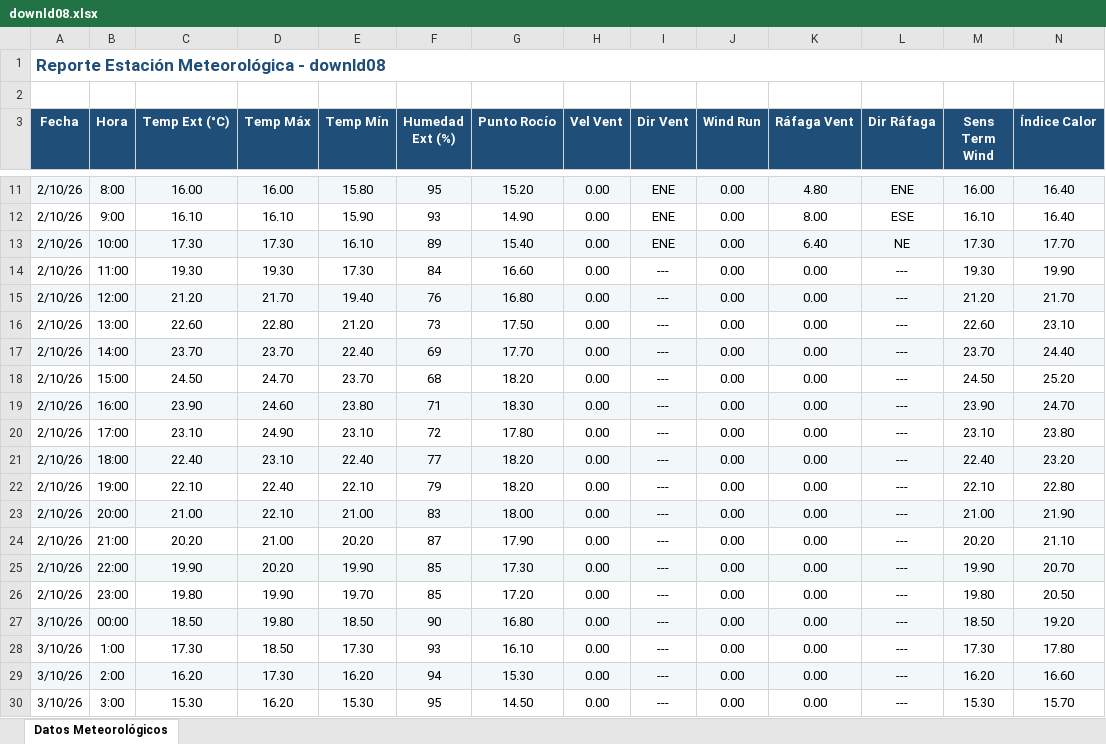
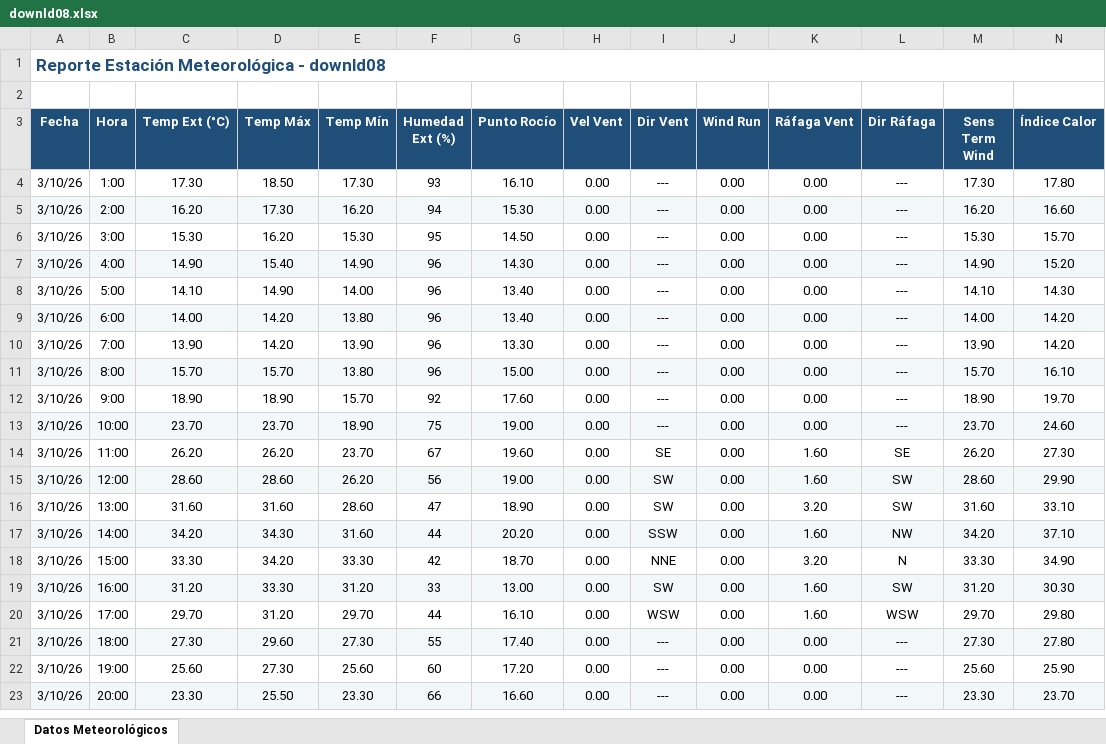
Before and after one commit to intasalta/ema_elgalpon, an Excel workbook: downld08.xlsx, sheet Datos Meteorológicos, drawn as a sheet; only a part is shown, gaps mark what is left out; the shorter side is filled out with more unchanged rows; values as stored, in another font and other column widths than the file's, no borders; removed rows and columns are numbered as before the commit, all else as after; rows hold the shown columns only; the diff covers the shown part only; the diff names each change by its address in the sheet, - before the commit and + after, or states it on an @@ line.

```diff
--- a/downld08.xlsx (sheet Datos Meteorológicos)
+++ b/downld08.xlsx (sheet Datos Meteorológicos)
-row 11: 2/10/26 | 8:00 | 16.00 | 16.00 | 15.80 | 95 | 15.20 | 0.00 | ENE | 0.00 | 4.80 | ENE | 16.00 | 16.40
-row 12: 2/10/26 | 9:00 | 16.10 | 16.10 | 15.90 | 93 | 14.90 | 0.00 | ENE | 0.00 | 8.00 | ESE | 16.10 | 16.40
-row 13: 2/10/26 | 10:00 | 17.30 | 17.30 | 16.10 | 89 | 15.40 | 0.00 | ENE | 0.00 | 6.40 | NE | 17.30 | 17.70
-row 14: 2/10/26 | 11:00 | 19.30 | 19.30 | 17.30 | 84 | 16.60 | 0.00 | --- | 0.00 | 0.00 | --- | 19.30 | 19.90
-row 15: 2/10/26 | 12:00 | 21.20 | 21.70 | 19.40 | 76 | 16.80 | 0.00 | --- | 0.00 | 0.00 | --- | 21.20 | 21.70
-row 16: 2/10/26 | 13:00 | 22.60 | 22.80 | 21.20 | 73 | 17.50 | 0.00 | --- | 0.00 | 0.00 | --- | 22.60 | 23.10
-row 17: 2/10/26 | 14:00 | 23.70 | 23.70 | 22.40 | 69 | 17.70 | 0.00 | --- | 0.00 | 0.00 | --- | 23.70 | 24.40
-row 18: 2/10/26 | 15:00 | 24.50 | 24.70 | 23.70 | 68 | 18.20 | 0.00 | --- | 0.00 | 0.00 | --- | 24.50 | 25.20
-row 19: 2/10/26 | 16:00 | 23.90 | 24.60 | 23.80 | 71 | 18.30 | 0.00 | --- | 0.00 | 0.00 | --- | 23.90 | 24.70
-row 20: 2/10/26 | 17:00 | 23.10 | 24.90 | 23.10 | 72 | 17.80 | 0.00 | --- | 0.00 | 0.00 | --- | 23.10 | 23.80
-row 21: 2/10/26 | 18:00 | 22.40 | 23.10 | 22.40 | 77 | 18.20 | 0.00 | --- | 0.00 | 0.00 | --- | 22.40 | 23.20
-row 22: 2/10/26 | 19:00 | 22.10 | 22.40 | 22.10 | 79 | 18.20 | 0.00 | --- | 0.00 | 0.00 | --- | 22.10 | 22.80
-row 23: 2/10/26 | 20:00 | 21.00 | 22.10 | 21.00 | 83 | 18.00 | 0.00 | --- | 0.00 | 0.00 | --- | 21.00 | 21.90
-row 24: 2/10/26 | 21:00 | 20.20 | 21.00 | 20.20 | 87 | 17.90 | 0.00 | --- | 0.00 | 0.00 | --- | 20.20 | 21.10
-row 25: 2/10/26 | 22:00 | 19.90 | 20.20 | 19.90 | 85 | 17.30 | 0.00 | --- | 0.00 | 0.00 | --- | 19.90 | 20.70
-row 26: 2/10/26 | 23:00 | 19.80 | 19.90 | 19.70 | 85 | 17.20 | 0.00 | --- | 0.00 | 0.00 | --- | 19.80 | 20.50
-row 27: 3/10/26 | 00:00 | 18.50 | 19.80 | 18.50 | 90 | 16.80 | 0.00 | --- | 0.00 | 0.00 | --- | 18.50 | 19.20
```
Also changed, not shown: 1 added row, 7 removed rows and 2 edited cells elsewhere in this sheet, downld02.xlsx, 2 other files.
